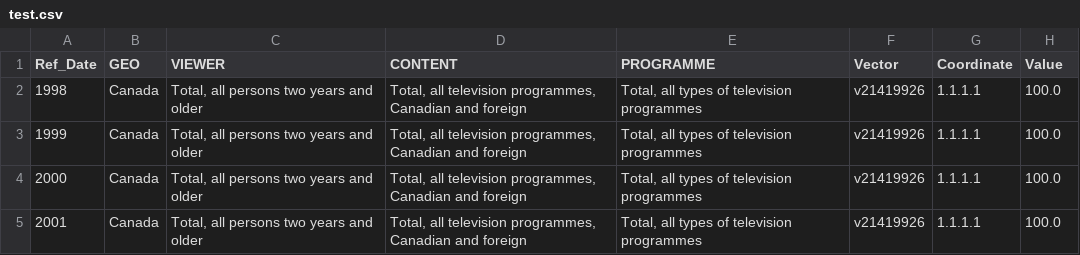
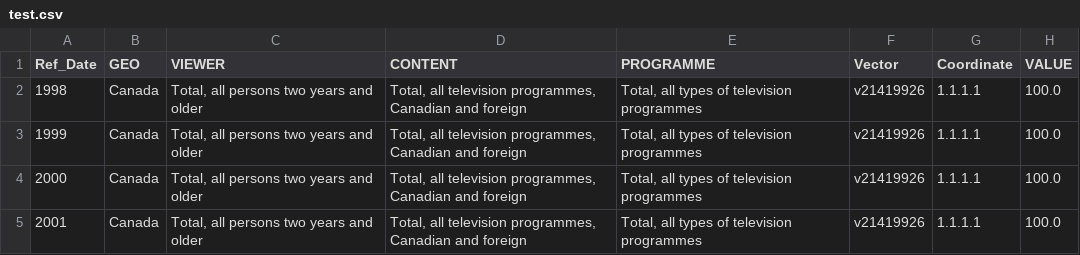
Before and after one commit to WilliamASC22/CSE306-PRE, a CSV file: test.csv, drawn as a sheet; only a part is shown.

```diff
--- a/test.csv
+++ b/test.csv
@@ -1,2 +1,2 @@
-Ref_Date,GEO,VIEWER,CONTENT,PROGRAMME,Vector,Coordinate,Value
+Ref_Date,GEO,VIEWER,CONTENT,PROGRAMME,Vector,Coordinate,VALUE
 1998,Canada,"Total, all persons two years and older","Total, all television programmes, Canadian and foreign","Total, all types of television programmes",v21419926,1.1.1.1,100.0
```
Also changed, not shown: 2 other files.
